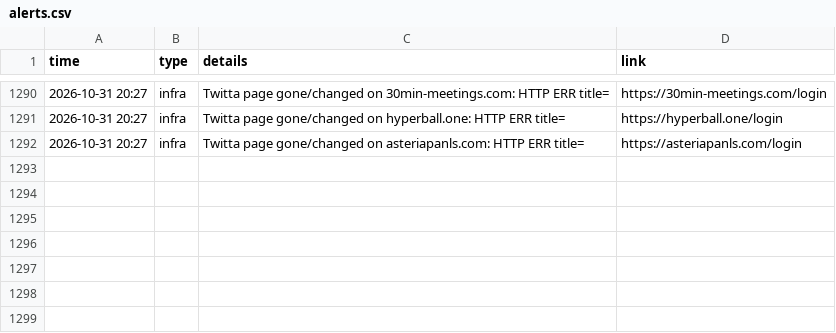
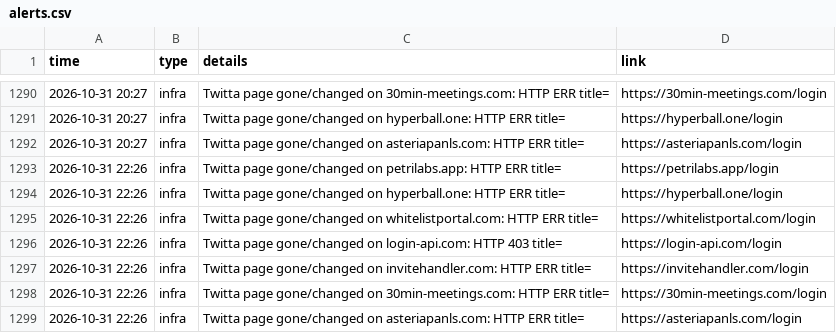
Before and after one commit to Dutchosintguy/X-phising-campaign-monitor, a CSV file: data/alerts.csv, drawn as a sheet; only a part is shown, gaps mark what is left out; the diff names each change by its address in the sheet, - before the commit and + after, or states it on an @@ line.

```diff
--- a/data/alerts.csv
+++ b/data/alerts.csv
+row 1293: 2026-10-31 22:26 | infra | Twitta page gone/changed on petrilabs.app: HTTP ERR title= | https://petrilabs.app/login
+row 1294: 2026-10-31 22:26 | infra | Twitta page gone/changed on hyperball.one: HTTP ERR title= | https://hyperball.one/login
+row 1295: 2026-10-31 22:26 | infra | Twitta page gone/changed on whitelistportal.com: HTTP ERR title= | https://whitelistportal.com/login
+row 1296: 2026-10-31 22:26 | infra | Twitta page gone/changed on login-api.com: HTTP 403 title= | https://login-api.com/login
+row 1297: 2026-10-31 22:26 | infra | Twitta page gone/changed on invitehandler.com: HTTP ERR title= | https://invitehandler.com/login
+row 1298: 2026-10-31 22:26 | infra | Twitta page gone/changed on 30min-meetings.com: HTTP ERR title= | https://30min-meetings.com/login
+row 1299: 2026-10-31 22:26 | infra | Twitta page gone/changed on asteriapanls.com: HTTP ERR title= | https://asteriapanls.com/login
```
Also changed, not shown: data/calendly_watch.csv, data/heartbeat.csv, 6 other files.
